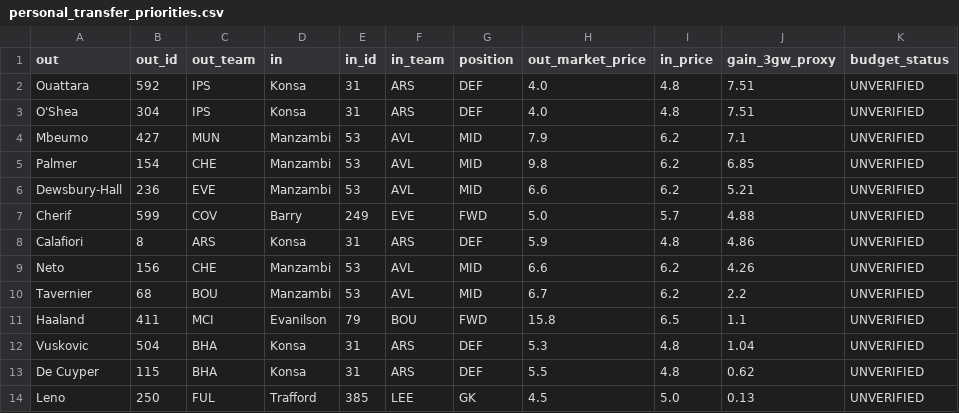
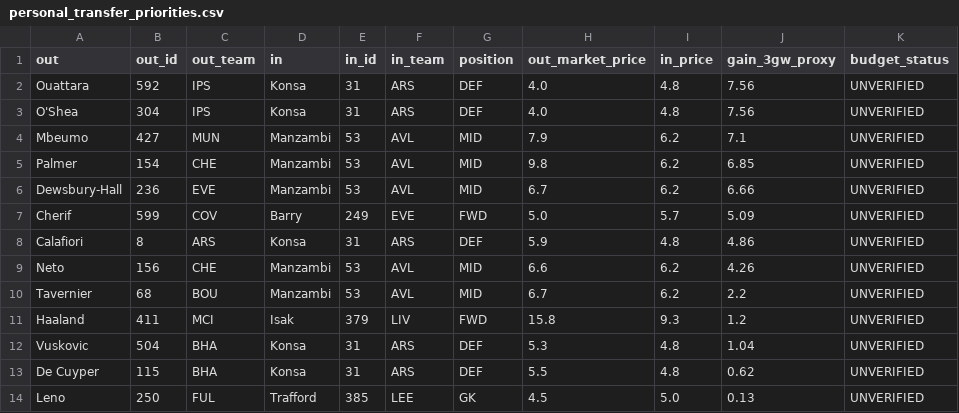
Before and after one commit to Igpa1075/fpl-analytics, a CSV file: data/personal_transfer_priorities.csv, drawn as a sheet.

```diff
--- a/data/personal_transfer_priorities.csv
+++ b/data/personal_transfer_priorities.csv
@@ -1,8 +1,8 @@
 out,out_id,out_team,in,in_id,in_team,position,out_market_price,in_price,gain_3gw_proxy,budget_status
-Ouattara,592,IPS,Konsa,31,ARS,DEF,4.0,4.8,7.51,UNVERIFIED
-O'Shea,304,IPS,Konsa,31,ARS,DEF,4.0,4.8,7.51,UNVERIFIED
+Ouattara,592,IPS,Konsa,31,ARS,DEF,4.0,4.8,7.56,UNVERIFIED
+O'Shea,304,IPS,Konsa,31,ARS,DEF,4.0,4.8,7.56,UNVERIFIED
 Mbeumo,427,MUN,Manzambi,53,AVL,MID,7.9,6.2,7.1,UNVERIFIED
 Palmer,154,CHE,Manzambi,53,AVL,MID,9.8,6.2,6.85,UNVERIFIED
-Dewsbury-Hall,236,EVE,Manzambi,53,AVL,MID,6.6,6.2,5.21,UNVERIFIED
-Cherif,599,COV,Barry,249,EVE,FWD,5.0,5.7,4.88,UNVERIFIED
+Dewsbury-Hall,236,EVE,Manzambi,53,AVL,MID,6.7,6.2,6.66,UNVERIFIED
+Cherif,599,COV,Barry,249,EVE,FWD,5.0,5.7,5.09,UNVERIFIED
 Calafiori,8,ARS,Konsa,31,ARS,DEF,5.9,4.8,4.86,UNVERIFIED
@@ -10,3 +10,3 @@ Neto,156,CHE,Manzambi,53,AVL,MID,6.6,6.2,4.26,UNVERIFIED
 Tavernier,68,BOU,Manzambi,53,AVL,MID,6.7,6.2,2.2,UNVERIFIED
-Haaland,411,MCI,Evanilson,79,BOU,FWD,15.8,6.5,1.1,UNVERIFIED
+Haaland,411,MCI,Isak,379,LIV,FWD,15.8,9.3,1.2,UNVERIFIED
 Vuskovic,504,BHA,Konsa,31,ARS,DEF,5.3,4.8,1.04,UNVERIFIED
```
Also changed, not shown: data/my_position_analysis.csv, data/my_starter_stability.csv, 29 other files.
